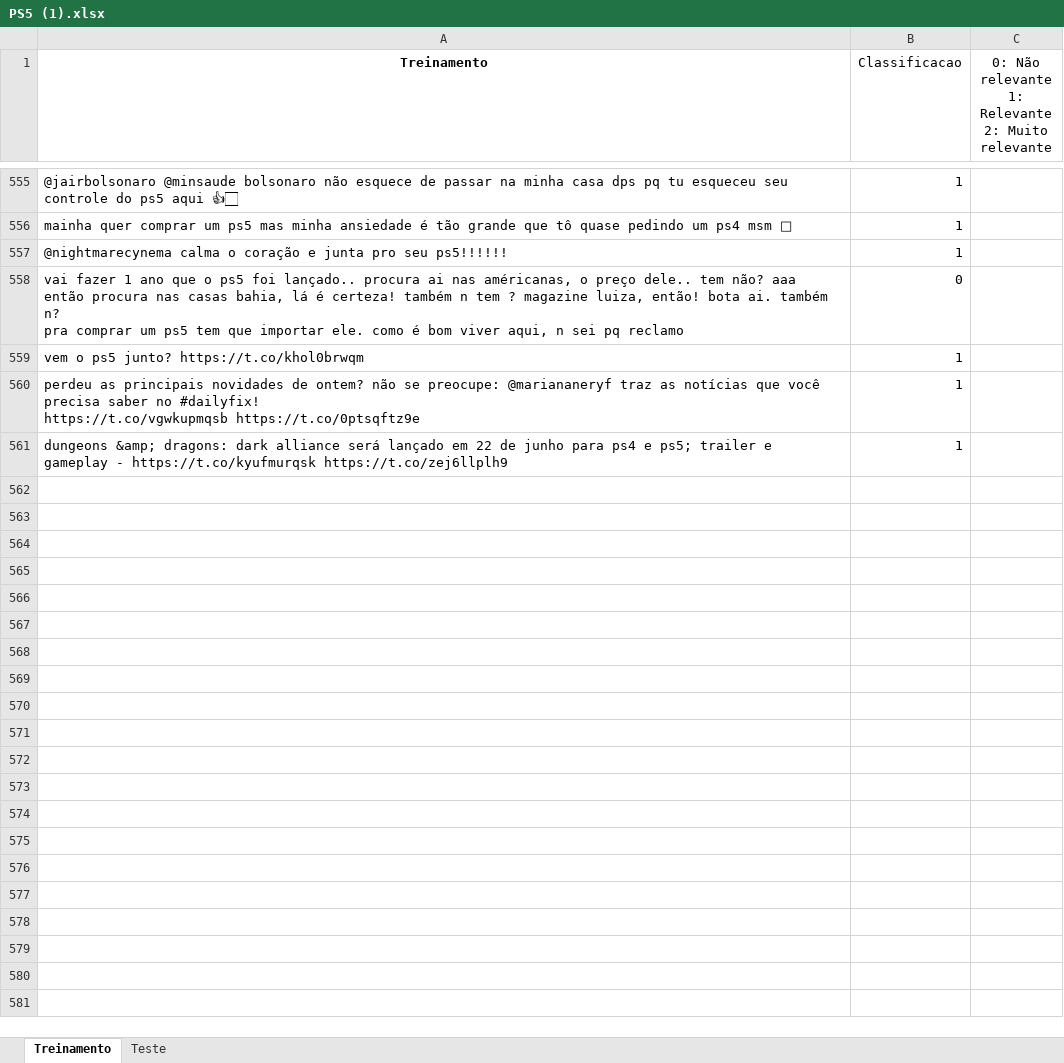
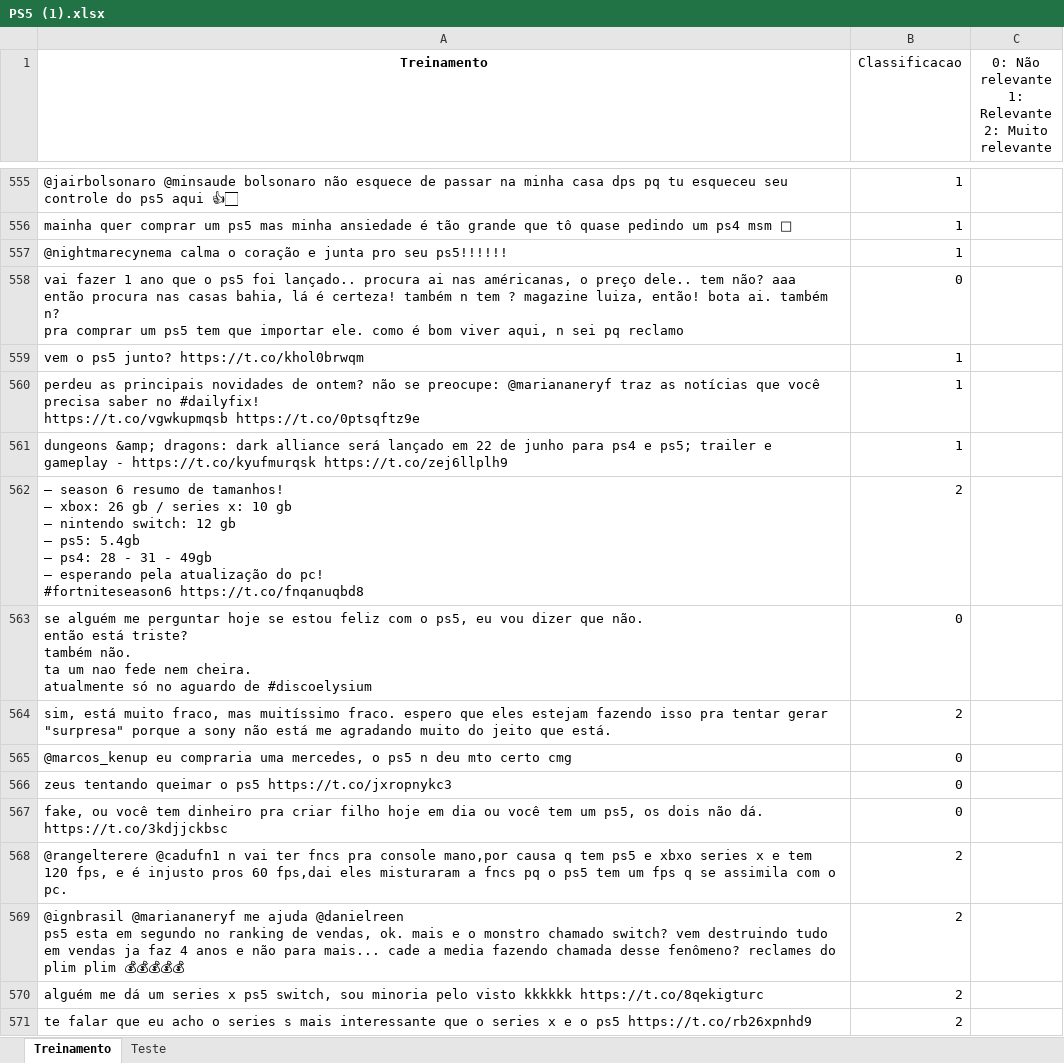
Before and after one commit to gustavokatz/P1-Cdados, an Excel workbook: PS5 (1).xlsx, sheet Treinamento, drawn as a sheet; only a part is shown, gaps mark what is left out; values as stored, in another font and other column widths than the file's, no borders; ↵ is a line break in a cell; the diff names each change by its address in the sheet, - before the commit and + after, or states it on an @@ line.

```diff
--- a/PS5 (1).xlsx (sheet Treinamento)
+++ b/PS5 (1).xlsx (sheet Treinamento)
+row 562: – season 6 resumo de tamanhos! ↵ – xbox: 26 gb / series x: 10 gb ↵ – nintendo switch: 12 gb ↵ – ps5: 5.4gb ↵ – ps4: 28 - 31 - 49gb ↵ – esperando pela atualização do pc! ↵ #fortniteseason6 https://t.co/fnqanuqbd8 | 2
+row 563: se alguém me perguntar hoje se estou feliz com o ps5, eu vou dizer que não. ↵ então está triste? ↵ também não. ↵ ta um nao fede nem cheira. ↵ atualmente só no aguardo de #discoelysium | 0
+row 564: sim, está muito fraco, mas muitíssimo fraco. espero que eles estejam fazendo isso pra tentar gerar "surpresa" porque a sony não está me agradando muito do jeito que está. | 2
+row 565: @marcos_kenup eu compraria uma mercedes, o ps5 n deu mto certo cmg | 0
+row 566: zeus tentando queimar o ps5 https://t.co/jxropnykc3 | 0
+row 567: fake, ou você tem dinheiro pra criar filho hoje em dia ou você tem um ps5, os dois não dá. https://t.co/3kdjjckbsc | 0
+row 568: @rangelterere @cadufn1 n vai ter fncs pra console mano,por causa q tem ps5 e xbxo series x e tem 120 fps, e é injusto pros 60 fps,dai eles misturaram a fncs pq o ps5 tem um fps q se assimila com o pc. | 2
+row 569: @ignbrasil @mariananeryf me ajuda @danielreen ↵ ps5 esta em segundo no ranking de vendas, ok. mais e o monstro chamado switch? vem destruindo tudo em vendas ja faz 4 anos e não para mais... cade a media fazendo chamada desse fenômeno? reclames do plim plim 💰💰💰💰💰 | 2
+row 570: alguém me dá um series x ps5 switch, sou minoria pelo visto kkkkkk https://t.co/8qekigturc | 2
+row 571: te falar que eu acho o series s mais interessante que o series x e o ps5 https://t.co/rb26xpnhd9 | 2
```
Also changed, not shown: sheet Teste.
